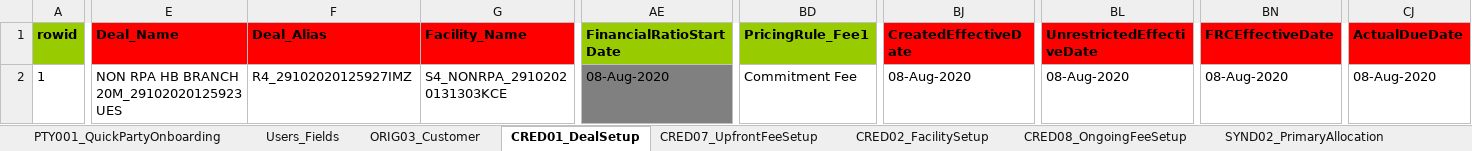
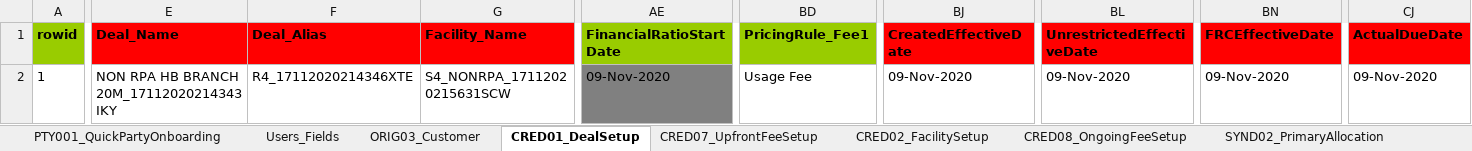
Before and after one commit to shirleenhong/automation-loan-application-cba, an Excel workbook: DataSet/LoanIQ_DataSet/EU_Entity/EVG_S4_EU_NonRPA_Branch.xlsx, sheet CRED01_DealSetup, drawn as a sheet; only a part is shown, gaps mark what is left out; values as stored, in another font and other column widths than the file's, no borders; the diff covers the shown part only; the diff names each change by its address in the sheet, - before the commit and + after, or states it on an @@ line.

```diff
--- a/DataSet/LoanIQ_DataSet/EU_Entity/EVG_S4_EU_NonRPA_Branch.xlsx (sheet CRED01_DealSetup)
+++ b/DataSet/LoanIQ_DataSet/EU_Entity/EVG_S4_EU_NonRPA_Branch.xlsx (sheet CRED01_DealSetup)
-E2 (Deal_Name): NON RPA HB BRANCH 20M_29102020125923UES
+E2 (Deal_Name): NON RPA HB BRANCH 20M_17112020214343IKY
-F2 (Deal_Alias): R4_29102020125927IMZ
+F2 (Deal_Alias): R4_17112020214346XTE
-G2 (Facility_Name): S4_NONRPA_29102020131303KCE
+G2 (Facility_Name): S4_NONRPA_17112020215631SCW
-AE2 (FinancialRatioStartDate): 08-Aug-2020
+AE2 (FinancialRatioStartDate): 09-Nov-2020
-BD2 (PricingRule_Fee1): Commitment Fee
+BD2 (PricingRule_Fee1): Usage Fee
-BJ2 (CreatedEffectiveDate): 08-Aug-2020
+BJ2 (CreatedEffectiveDate): 09-Nov-2020
-BL2 (UnrestrictedEffectiveDate): 08-Aug-2020
+BL2 (UnrestrictedEffectiveDate): 09-Nov-2020
-BN2 (FRCEffectiveDate): 08-Aug-2020
+BN2 (FRCEffectiveDate): 09-Nov-2020
-CJ2 (ActualDueDate): 08-Aug-2020
+CJ2 (ActualDueDate): 09-Nov-2020
```
Also changed, not shown: 2 edited cells elsewhere in this sheet, sheet SERV29_PaymentFees, sheet SYND02_PrimaryAllocation, sheet SERV01_LoanDrawdown, sheet CRED02_FacilitySetup, sheet TRPO12_PortfolioSettledDisc, sheet SERV08_ComprehensiveRepricing, 5 more sheets, other sheet tabs, DataSet/LoanIQ_DataSet/EU_Entity/EVG_S5_EU_S5_RPA_Buyback.xlsx, 4 other files.
